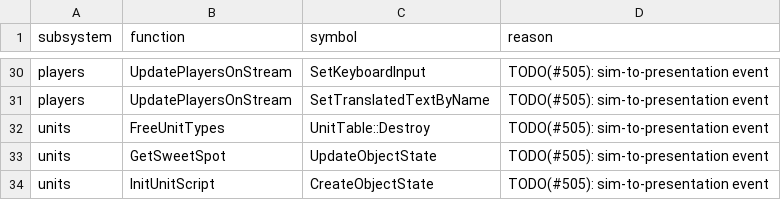
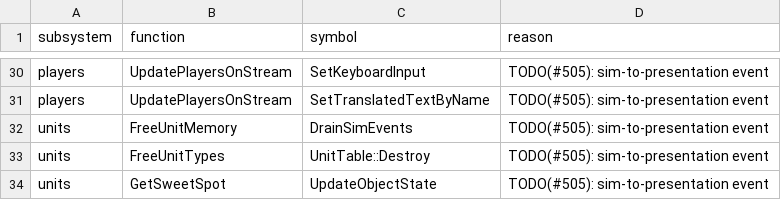
Before and after one commit to ozgb/byte-tactics-moddable, a CSV file: data/seam_exceptions.csv, drawn as a sheet; only a part is shown, gaps mark what is left out; the shorter side is filled out with more unchanged rows; the diff names each change by its address in the sheet, - before the commit and + after, or states it on an @@ line.

```diff
--- a/data/seam_exceptions.csv
+++ b/data/seam_exceptions.csv
+row 32: units | FreeUnitMemory | DrainSimEvents | TODO(#505): sim-to-presentation event
```
Also changed, not shown: data/coupling.csv, data/hazards.csv, 2 other files.
